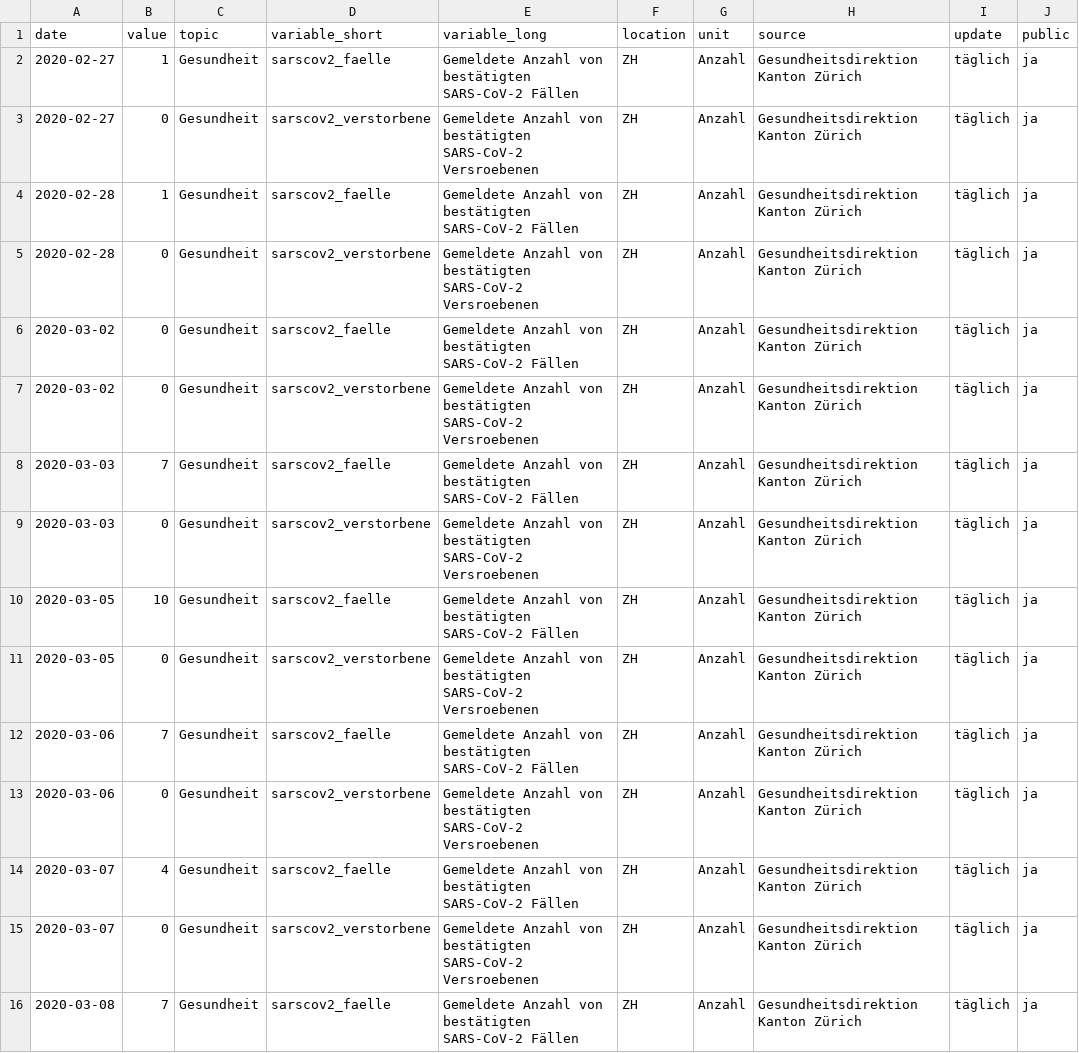
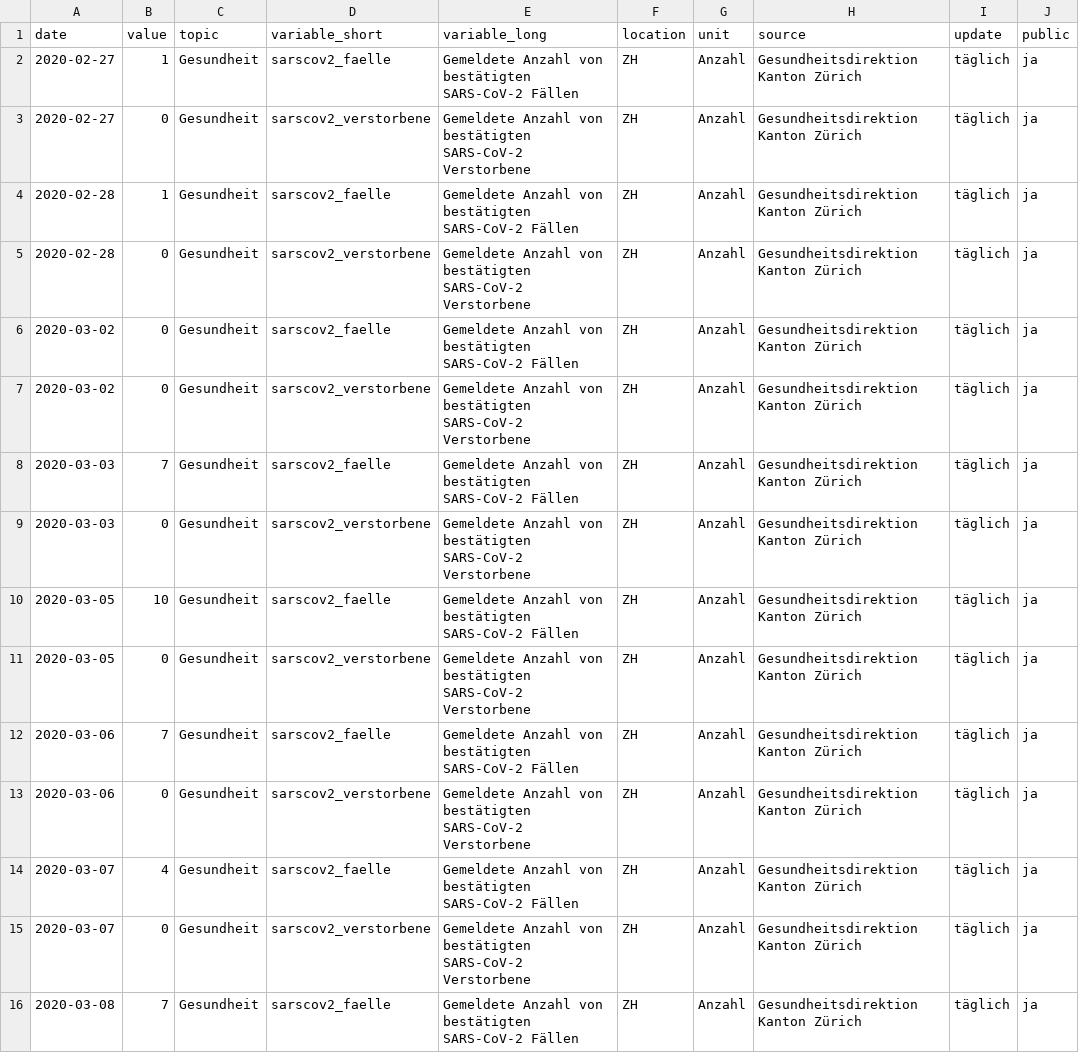
Before and after one commit to statistikZH/covid19monitoring_health_covid19cases, a CSV file: Gesundheit_covid19cases.csv, drawn as a sheet; only a part is shown; the diff covers the shown part only; the diff names each change by its address in the sheet, - before the commit and + after, or states it on an @@ line.

Commit message:
correct spelling mistake verstorbene

```diff
--- a/Gesundheit_covid19cases.csv
+++ b/Gesundheit_covid19cases.csv
-E3 (variable_long): …bestätigten SARS-CoV-2 Versroebenen
+E3 (variable_long): …bestätigten SARS-CoV-2 Verstorbene
-E5 (variable_long): …bestätigten SARS-CoV-2 Versroebenen
+E5 (variable_long): …bestätigten SARS-CoV-2 Verstorbene
-E7 (variable_long): …bestätigten SARS-CoV-2 Versroebenen
+E7 (variable_long): …bestätigten SARS-CoV-2 Verstorbene
-E9 (variable_long): …bestätigten SARS-CoV-2 Versroebenen
+E9 (variable_long): …bestätigten SARS-CoV-2 Verstorbene
-E11 (variable_long): …bestätigten SARS-CoV-2 Versroebenen
+E11 (variable_long): …bestätigten SARS-CoV-2 Verstorbene
-E13 (variable_long): …bestätigten SARS-CoV-2 Versroebenen
+E13 (variable_long): …bestätigten SARS-CoV-2 Verstorbene
-E15 (variable_long): …bestätigten SARS-CoV-2 Versroebenen
+E15 (variable_long): …bestätigten SARS-CoV-2 Verstorbene
```
Also changed, not shown: 16 edited cells elsewhere in this file, 1 other file.
